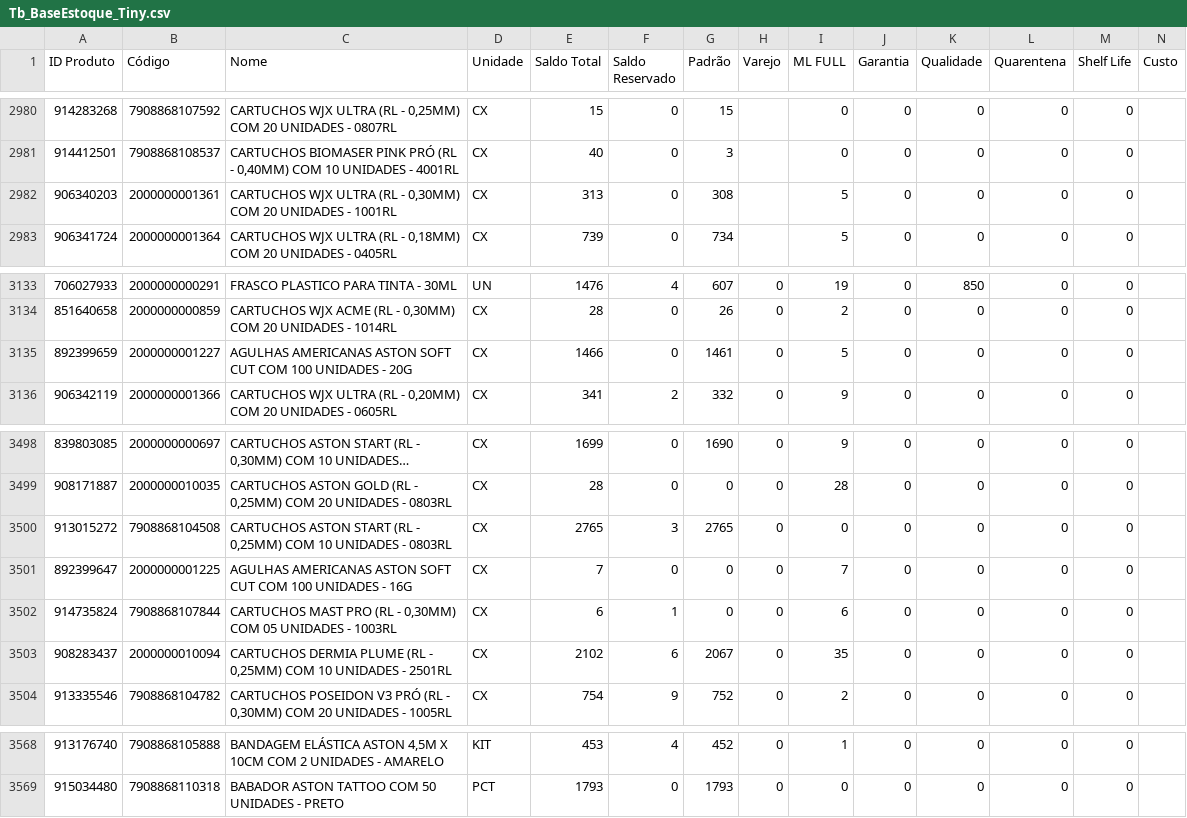
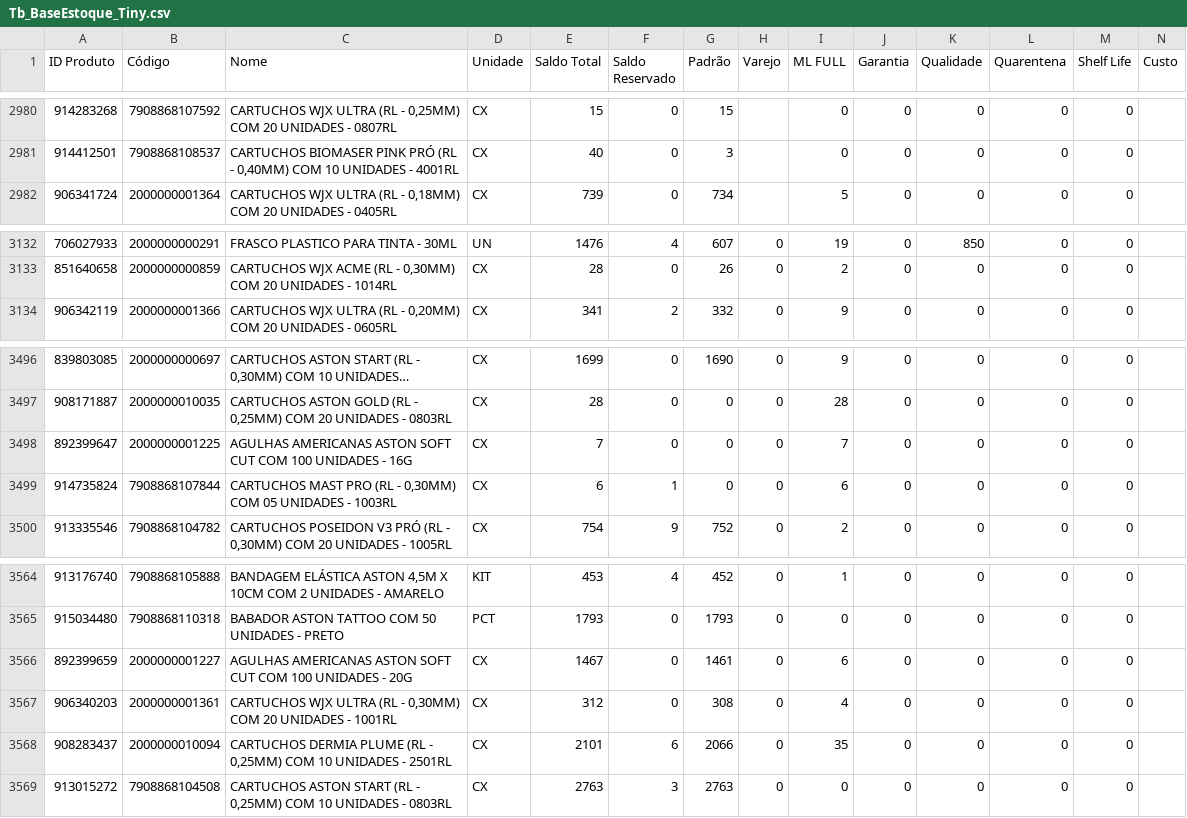
Before and after one commit to JhonatanAlmeida02/tiny-erp, a CSV file: TB_bases/Tb_BaseEstoque_Tiny.csv, drawn as a sheet; only a part is shown, gaps mark what is left out; long unchanged cells end in …; removed rows and columns are numbered as before the commit, all else as after; the diff names each change by its address in the sheet, - before the commit and + after, or states it on an @@ line.

```diff
--- a/TB_bases/Tb_BaseEstoque_Tiny.csv
+++ b/TB_bases/Tb_BaseEstoque_Tiny.csv
-row 2982: 906340203 | 2000000001361 | CARTUCHOS WJX ULTRA (RL - 0,30MM) COM 20 UNIDADES - 1001RL | CX | 313 | 0 | 308 |  | 5 | 0 | 0 | 0 | 0
-row 3135: 892399659 | 2000000001227 | AGULHAS AMERICANAS ASTON SOFT CUT COM 100 UNIDADES - 20G | CX | 1466 | 0 | 1461 | 0 | 5 | 0 | 0 | 0 | 0
-row 3500: 913015272 | 7908868104508 | CARTUCHOS ASTON START (RL - 0,25MM) COM 10 UNIDADES - 0803RL | CX | 2765 | 3 | 2765 | 0 | 0 | 0 | 0 | 0 | 0
-row 3503: 908283437 | 2000000010094 | CARTUCHOS DERMIA PLUME (RL - 0,25MM) COM 10 UNIDADES - 2501RL | CX | 2102 | 6 | 2067 | 0 | 35 | 0 | 0 | 0 | 0
+row 3566: 892399659 | 2000000001227 | AGULHAS AMERICANAS ASTON SOFT CUT COM 100 UNIDADES - 20G | CX | 1467 | 0 | 1461 | 0 | 6 | 0 | 0 | 0 | 0
+row 3567: 906340203 | 2000000001361 | CARTUCHOS WJX ULTRA (RL - 0,30MM) COM 20 UNIDADES - 1001RL | CX | 312 | 0 | 308 | 0 | 4 | 0 | 0 | 0 | 0
+row 3568: 908283437 | 2000000010094 | CARTUCHOS DERMIA PLUME (RL - 0,25MM) COM 10 UNIDADES - 2501RL | CX | 2101 | 6 | 2066 | 0 | 35 | 0 | 0 | 0 | 0
+row 3569: 913015272 | 7908868104508 | CARTUCHOS ASTON START (RL - 0,25MM) COM 10 UNIDADES - 0803RL | CX | 2763 | 3 | 2763 | 0 | 0 | 0 | 0 | 0 | 0
```
Also changed, not shown: 1 other file.
